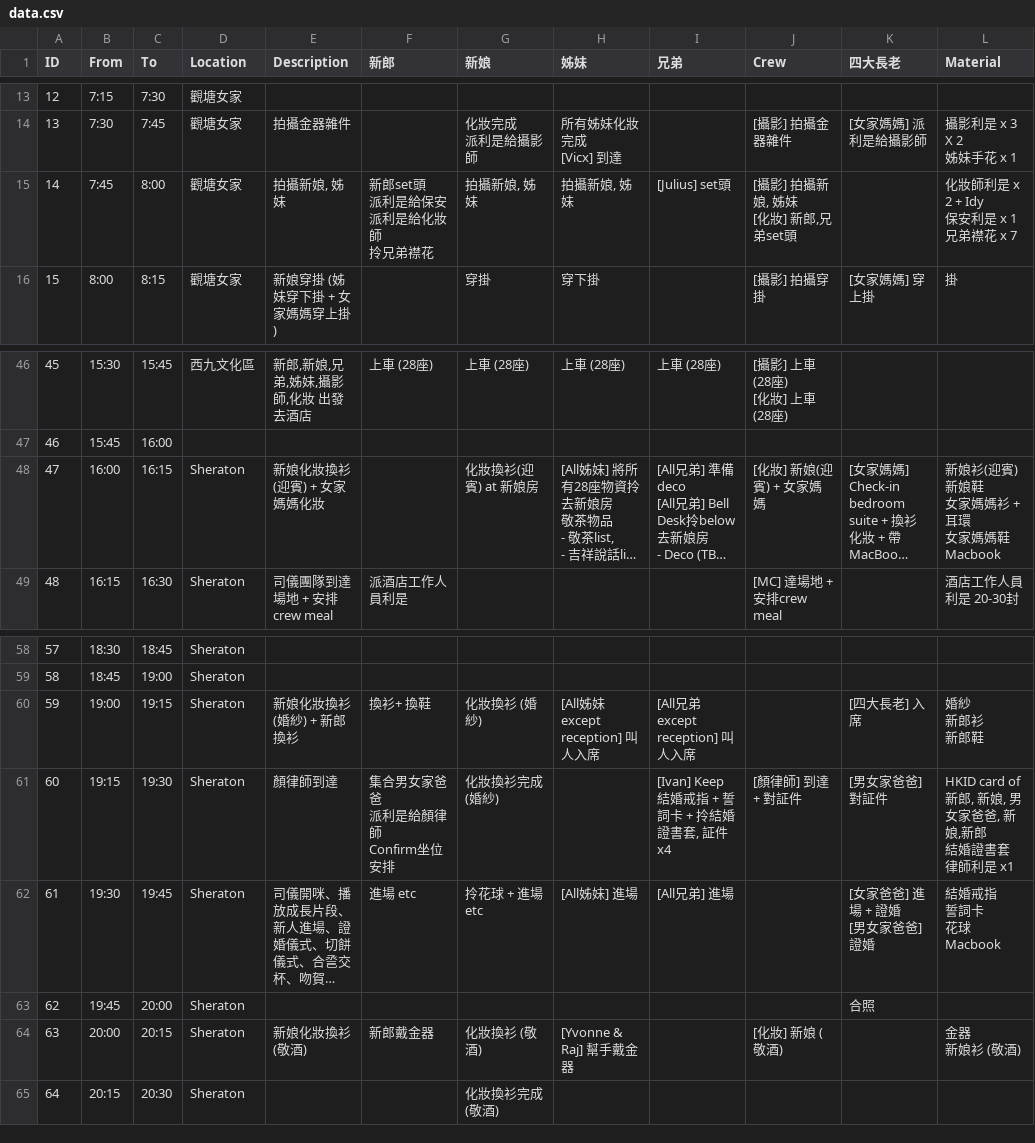
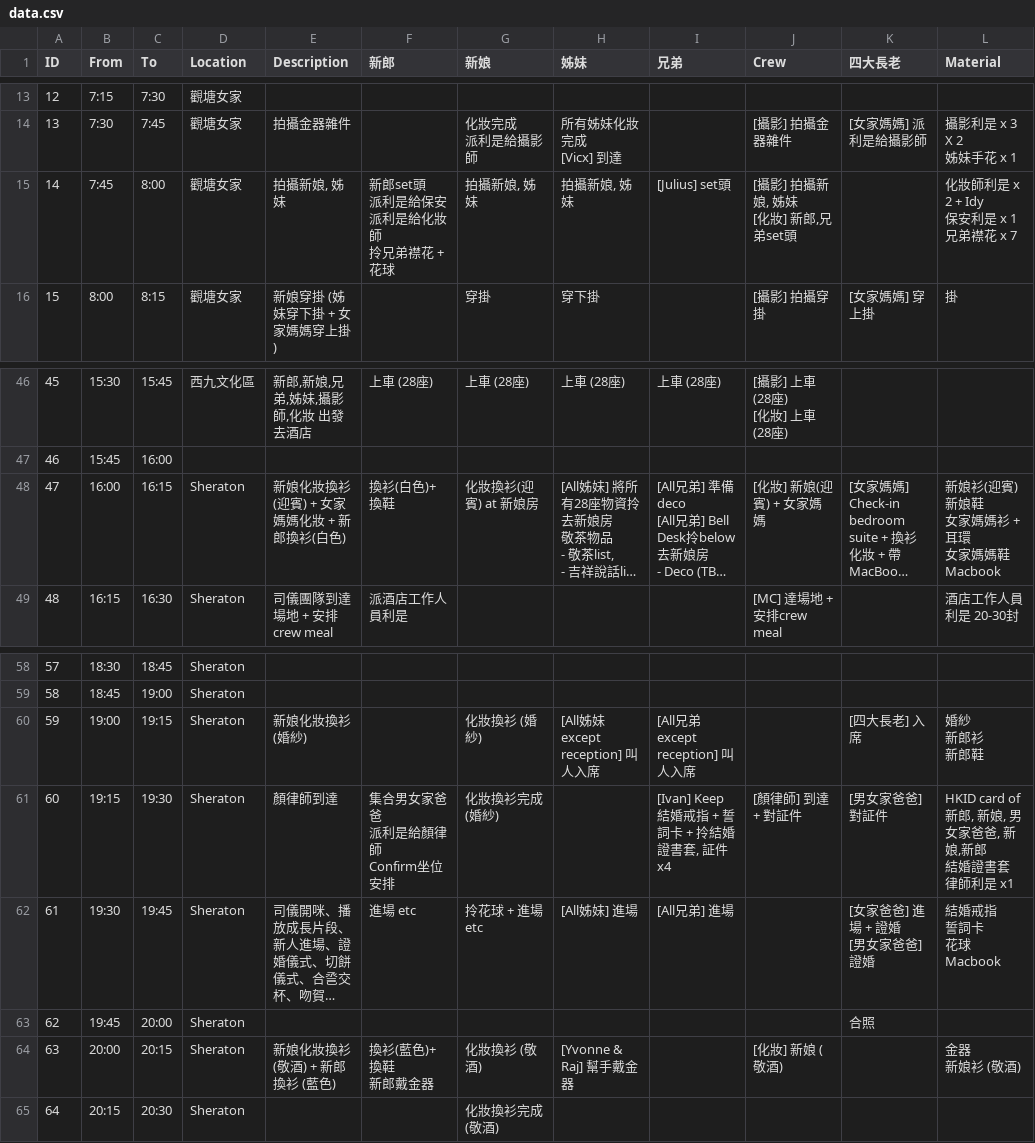
Before and after one commit to kingchun1991/Wedding-Invitation, a CSV file: data/data.csv, drawn as a sheet; only a part is shown, gaps mark what is left out; long unchanged cells end in …; ↵ is a line break in a cell; the diff names each change by its address in the sheet, - before the commit and + after, or states it on an @@ line.

```diff
--- a/data/data.csv
+++ b/data/data.csv
-F15 (新郎): 新郎set頭 ↵ 派利是給保安 ↵ 派利是給化妝師 ↵ 拎兄弟襟花
+F15 (新郎): 新郎set頭 ↵ 派利是給保安 ↵ 派利是給化妝師 ↵ 拎兄弟襟花 + 花球
-E48 (Description): 新娘化妝換衫(迎賓) + 女家媽媽化妝
+E48 (Description): 新娘化妝換衫(迎賓) + 女家媽媽化妝 + 新郎換衫(白色)
-F48 (新郎): (empty)
+F48 (新郎): 換衫(白色)+ 換鞋
-E60 (Description): 新娘化妝換衫(婚紗) + 新郎換衫
+E60 (Description): 新娘化妝換衫(婚紗)
-F60 (新郎): 換衫+ 換鞋
+F60 (新郎): (empty)
-E64 (Description): 新娘化妝換衫 (敬酒)
+E64 (Description): 新娘化妝換衫 (敬酒) + 新郎換衫 (藍色)
-F64 (新郎): 新郎戴金器
+F64 (新郎): 換衫(藍色)+ 換鞋 ↵ 新郎戴金器
```
Also changed, not shown: 1 other file.
